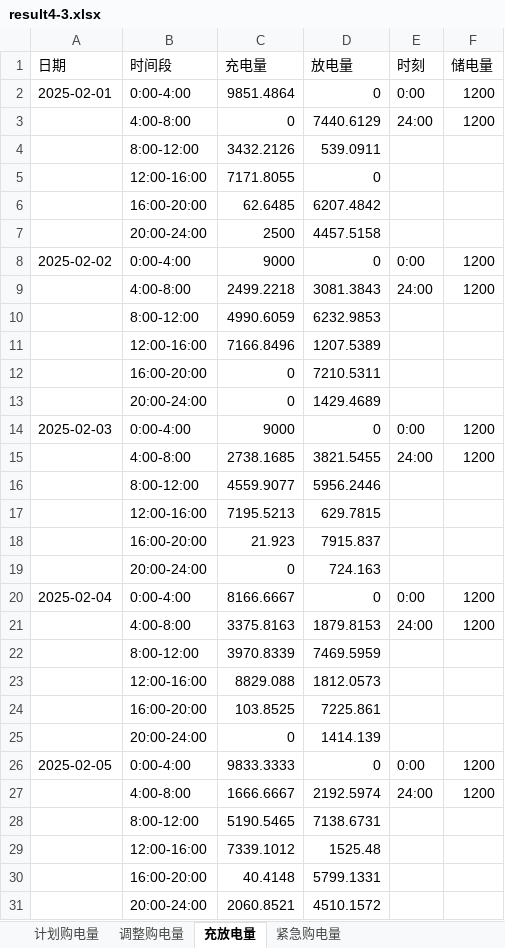
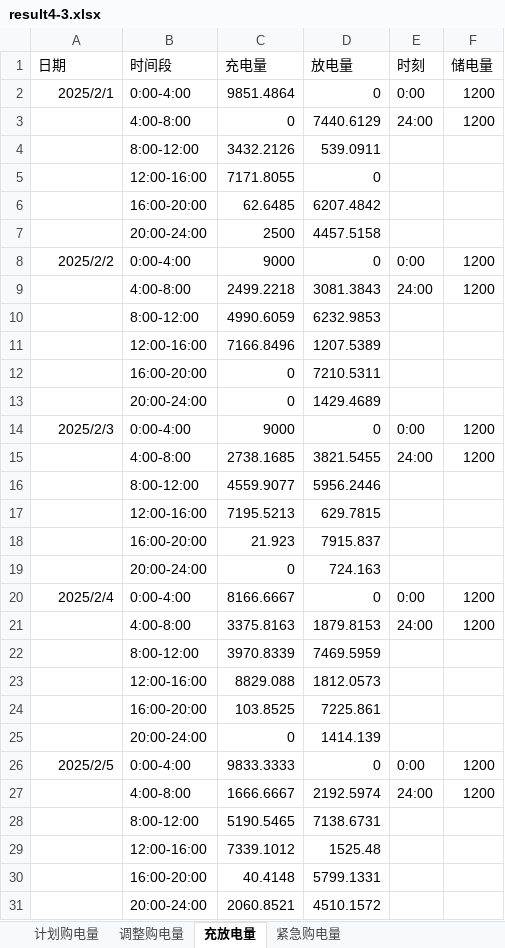
Before and after one commit to zhuobichen/MathModeling-Agent, an Excel workbook: 测试_CUMCM2026C/_交付/result4-3.xlsx, sheet 充放电量, drawn as a sheet; only a part is shown; values as stored, in another font and other column widths than the file's, no borders; the diff covers the shown part only; the diff names each change by its address in the sheet, - before the commit and + after, or states it on an @@ line.

```diff
--- a/测试_CUMCM2026C/_交付/result4-3.xlsx (sheet 充放电量)
+++ b/测试_CUMCM2026C/_交付/result4-3.xlsx (sheet 充放电量)
-A2 (日期): 2025-02-01
+A2 (日期): 2025/2/1
-A8 (日期): 2025-02-02
+A8 (日期): 2025/2/2
-A14 (日期): 2025-02-03
+A14 (日期): 2025/2/3
-A20 (日期): 2025-02-04
+A20 (日期): 2025/2/4
-A26 (日期): 2025-02-05
+A26 (日期): 2025/2/5
```
Also changed, not shown: 329 edited cells elsewhere in this sheet, sheet 紧急购电量, sheet 计划购电量, sheet 调整购电量, 测试_CUMCM2026C/_交付/result1.xlsx, 测试_CUMCM2026C/_交付/result2.xlsx, 20 other files.
